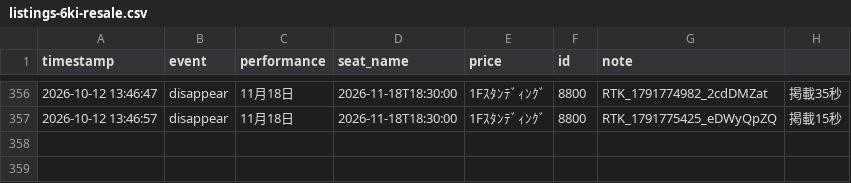
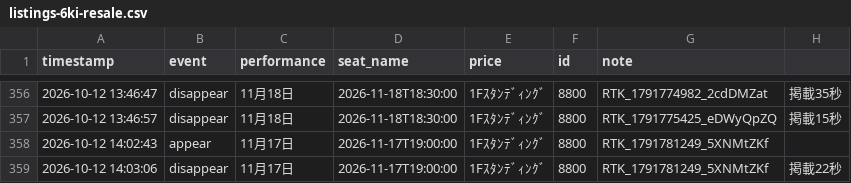
Before and after one commit to dragonballgokou-rose-boop/cursor, a CSV file: ticket-monitor/listings-6ki-resale.csv, drawn as a sheet; only a part is shown, gaps mark what is left out; the diff names each change by its address in the sheet, - before the commit and + after, or states it on an @@ line.

Commit message:
chore: update listings log

```diff
--- a/ticket-monitor/listings-6ki-resale.csv
+++ b/ticket-monitor/listings-6ki-resale.csv
+row 358: 2026-10-12 14:02:43 | appear | 11月17日 | 2026-11-17T19:00:00 | 1Fｽﾀﾝﾃﾞｨﾝｸﾞ | 8800 | RTK_1791781249_5XNMtZKf
+row 359: 2026-10-12 14:03:06 | disappear | 11月17日 | 2026-11-17T19:00:00 | 1Fｽﾀﾝﾃﾞｨﾝｸﾞ | 8800 | RTK_1791781249_5XNMtZKf | 掲載22秒
```
